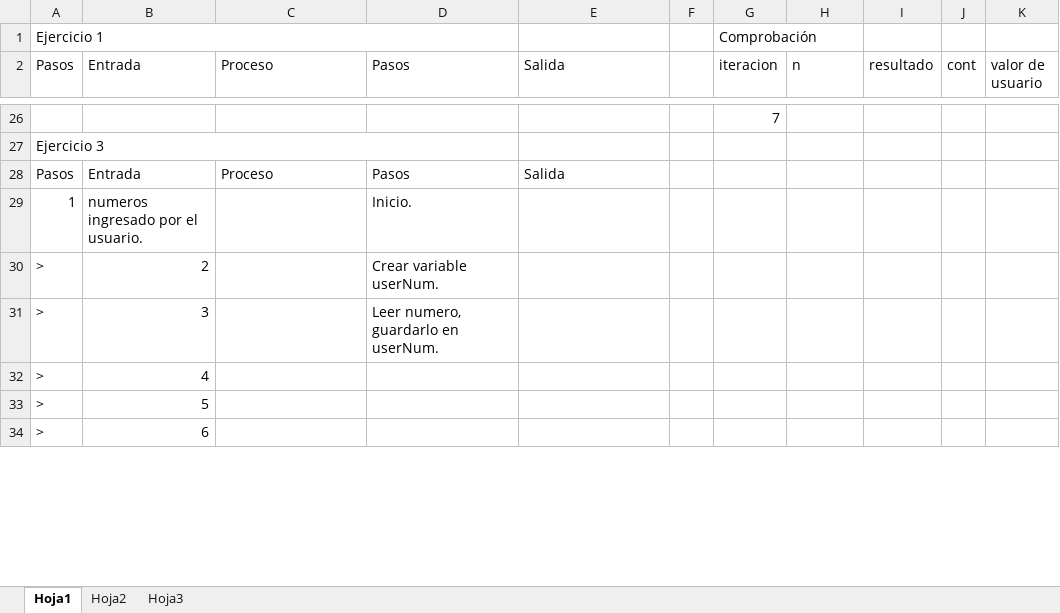
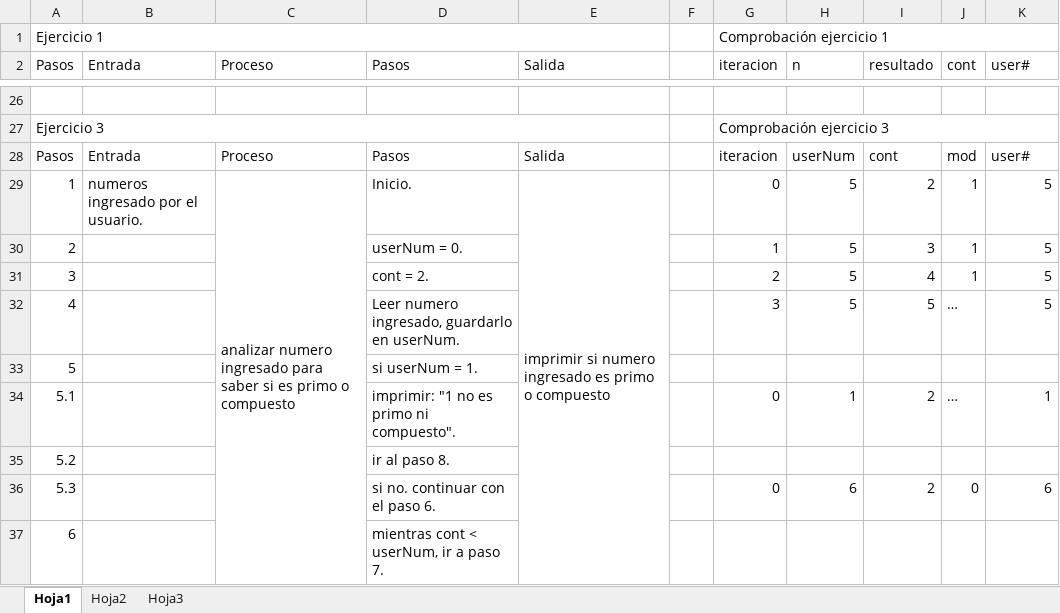
Before and after one commit to holtlanf999/fundamentosDeProgramacion, an Excel workbook: practica1/RespuestaEjercicios1.xlsx, sheet Hoja1, drawn as a sheet; only a part is shown, gaps mark what is left out; values as stored, in another font and other column widths than the file's, no cell formats; removed rows and columns are numbered as before the commit, all else as after; the diff covers the shown part only; the diff names each change by its address in the sheet, - before the commit and + after, or states it on an @@ line.

Commit message:
ejercicios 1, 2 y 3 terminados.

```diff
--- a/practica1/RespuestaEjercicios1.xlsx (sheet Hoja1)
+++ b/practica1/RespuestaEjercicios1.xlsx (sheet Hoja1)
-A1:D1 merged
+A1:E1 merged
-G1 (iteracion): Comprobación
+G1 (iteracion): Comprobación ejercicio 1
+G1:K1 merged
-K2: valor de usuario
+K2: user#
-G26 (iteracion): 7
+G26 (iteracion): (empty)
-A27:D27 merged
+A27:E27 merged
-G27 (iteracion): (empty)
+G27 (iteracion): Comprobación ejercicio 3
+G27:K27 merged
-G28 (iteracion): (empty)
+G28 (iteracion): iteracion
-H28 (n): (empty)
+H28 (n): userNum
-I28 (resultado): (empty)
+I28 (resultado): cont
-J28 (cont): (empty)
+J28 (cont): mod
-K28 (user#): (empty)
+K28 (user#): user#
-C29 (Proceso): (empty)
+C29 (Proceso): analizar numero ingresado para saber si es primo o compuesto
+C29:C45 merged
-E29 (Salida): (empty)
+E29 (Salida): imprimir si numero ingresado es primo o compuesto
+E29:E45 merged
-G29 (iteracion): (empty)
+G29 (iteracion): 0
-H29 (n): (empty)
+H29 (n): 5
-I29 (resultado): (empty)
+I29 (resultado): 2
-J29 (cont): (empty)
+J29 (cont): 1
-K29 (user#): (empty)
+K29 (user#): 5
-row 30: > | 2 |  | Crear variable userNum.
-row 31: > | 3 |  | Leer numero, guardarlo en userNum.
-row 32: > | 4
-row 33: > | 5
-row 34: > | 6
+row 30: 2 |  |  | userNum = 0. |  |  | 1 | 5 | 3 | 1 | 5
+row 31: 3 |  |  | cont = 2. |  |  | 2 | 5 | 4 | 1 | 5
+row 32: 4 |  |  | Leer numero ingresado, guardarlo en userNum. |  |  | 3 | 5 | 5 | … | 5
+row 33: 5 |  |  | si userNum = 1.
+row 34: 5.1 |  |  | imprimir: "1 no es primo ni compuesto". |  |  | 0 | 1 | 2 | … | 1
+row 35: 5.2 |  |  | ir al paso 8.
+row 36: 5.3 |  |  | si no. continuar con el paso 6. |  |  | 0 | 6 | 2 | 0 | 6
+row 37: 6 |  |  | mientras cont < userNum, ir a paso 7.
```
Also changed, not shown: 68 added rows, 48 removed rows, 35 edited cells and merged cells elsewhere in this sheet, cell formats, 2 other files.
